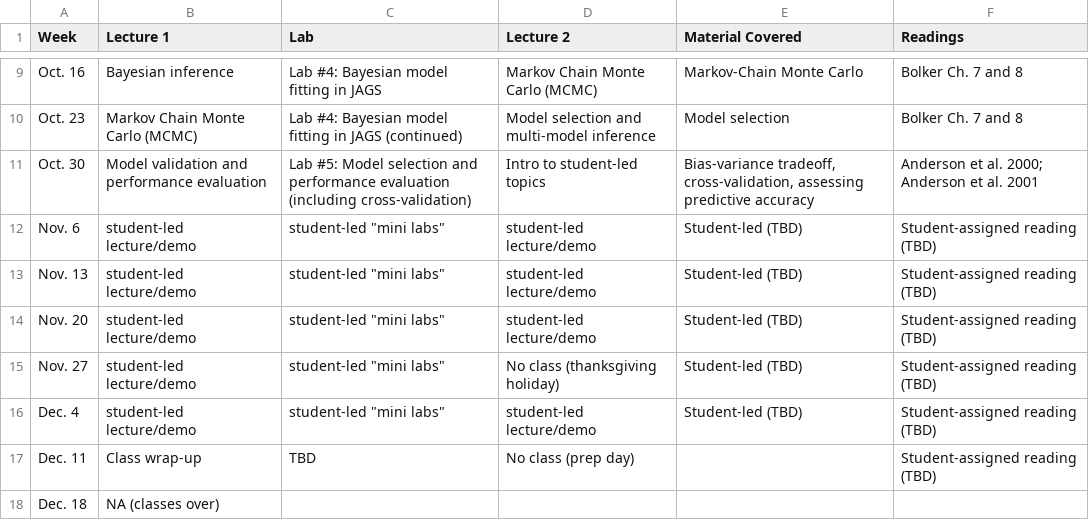
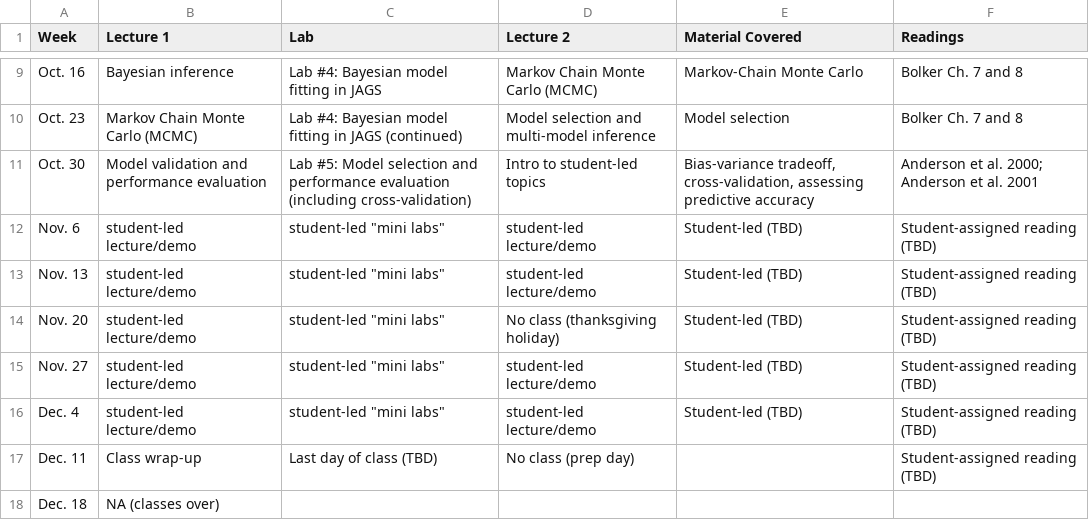
Before and after one commit to kevintshoemaker/NRES-746, a CSV file: CourseSchedule.csv, drawn as a sheet; only a part is shown, gaps mark what is left out.

Commit message:
update thanksgiving

```diff
--- a/CourseSchedule.csv
+++ b/CourseSchedule.csv
@@ -13,6 +13,6 @@ Nov. 6,student-led lecture/demo,"student-led ""mini labs""",student-led lecture/
 Nov. 13,student-led lecture/demo,"student-led ""mini labs""",student-led lecture/demo,Student-led (TBD),Student-assigned reading (TBD)
-Nov. 20,student-led lecture/demo,"student-led ""mini labs""",student-led lecture/demo,Student-led (TBD),Student-assigned reading (TBD)
-Nov. 27,student-led lecture/demo,"student-led ""mini labs""",No class (thanksgiving holiday),Student-led (TBD),Student-assigned reading (TBD)
+Nov. 20,student-led lecture/demo,"student-led ""mini labs""",No class (thanksgiving holiday),Student-led (TBD),Student-assigned reading (TBD)
+Nov. 27,student-led lecture/demo,"student-led ""mini labs""",student-led lecture/demo,Student-led (TBD),Student-assigned reading (TBD)
 Dec. 4,student-led lecture/demo,"student-led ""mini labs""",student-led lecture/demo,Student-led (TBD),Student-assigned reading (TBD)
-Dec. 11,Class wrap-up,TBD,No class (prep day),,Student-assigned reading (TBD)
+Dec. 11,Class wrap-up,Last day of class (TBD),No class (prep day),,Student-assigned reading (TBD)
 Dec. 18,NA (classes over),,,,
```
Also changed, not shown: 1 other file.
